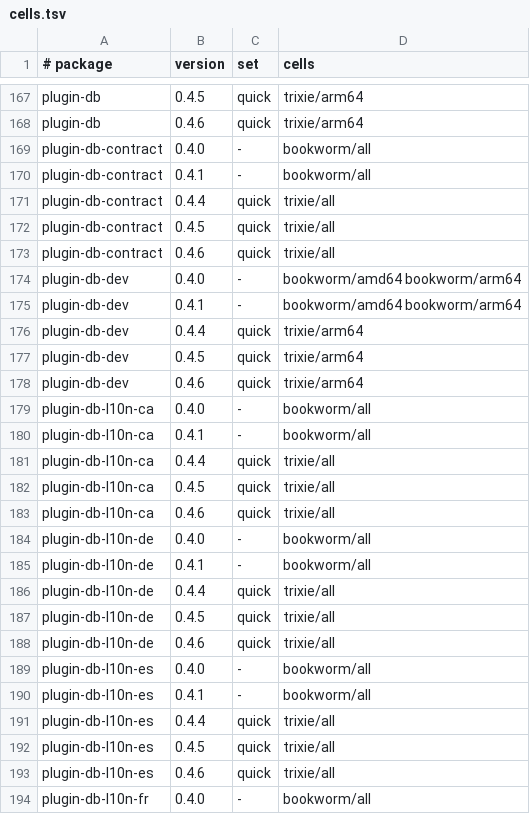
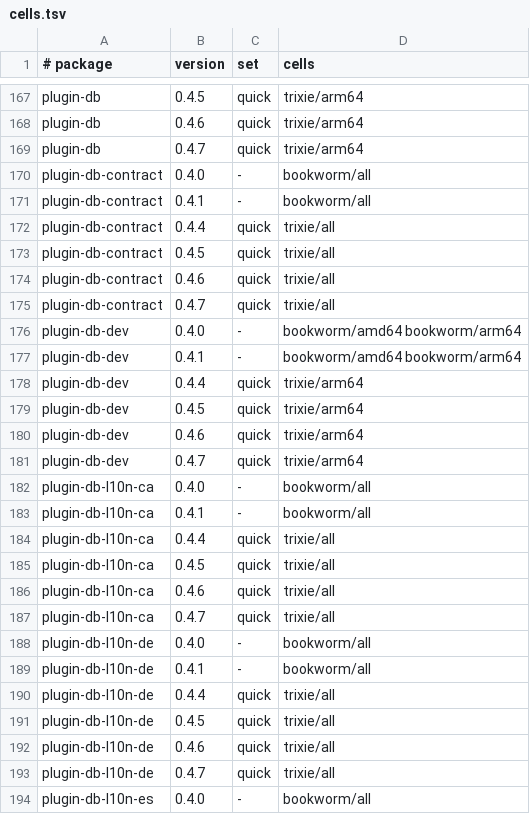
Before and after one commit to Open-Mixer/open-mixer.github.io, a TSV file: deb/cells.tsv, drawn as a sheet; only a part is shown, gaps mark what is left out; the shorter side is filled out with more unchanged rows; the diff covers the shown part only.

Commit message:
deb: publish v0.4.7 (plugin-db)

```diff
--- a/deb/cells.tsv
+++ b/deb/cells.tsv
@@ -168,2 +168,3 @@ plugin-db	0.4.5	quick	trixie/arm64
 plugin-db	0.4.6	quick	trixie/arm64
+plugin-db	0.4.7	quick	trixie/arm64
 plugin-db-contract	0.4.0	-	bookworm/all
@@ -173,2 +174,3 @@ plugin-db-contract	0.4.5	quick	trixie/all
 plugin-db-contract	0.4.6	quick	trixie/all
+plugin-db-contract	0.4.7	quick	trixie/all
 plugin-db-dev	0.4.0	-	bookworm/amd64 bookworm/arm64
@@ -178,2 +180,3 @@ plugin-db-dev	0.4.5	quick	trixie/arm64
 plugin-db-dev	0.4.6	quick	trixie/arm64
+plugin-db-dev	0.4.7	quick	trixie/arm64
 plugin-db-l10n-ca	0.4.0	-	bookworm/all
@@ -183,2 +186,3 @@ plugin-db-l10n-ca	0.4.5	quick	trixie/all
 plugin-db-l10n-ca	0.4.6	quick	trixie/all
+plugin-db-l10n-ca	0.4.7	quick	trixie/all
 plugin-db-l10n-de	0.4.0	-	bookworm/all
@@ -188,2 +192,3 @@ plugin-db-l10n-de	0.4.5	quick	trixie/all
 plugin-db-l10n-de	0.4.6	quick	trixie/all
+plugin-db-l10n-de	0.4.7	quick	trixie/all
 plugin-db-l10n-es	0.4.0	-	bookworm/all
```
Also changed, not shown: 5 added rows elsewhere in this file, 19 other files.
